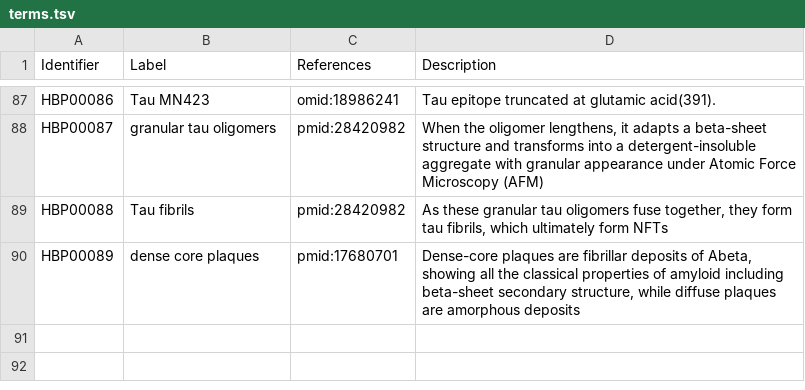
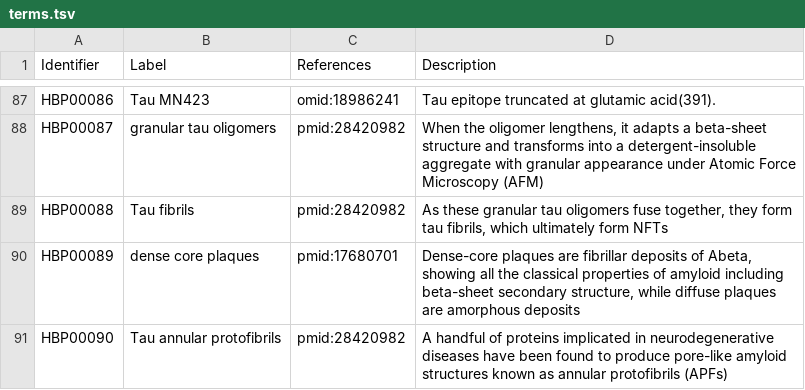
Before and after one commit to pharmacome/conso, a TSV file: terms.tsv, drawn as a sheet; only a part is shown, gaps mark what is left out.

Commit message:
Add Tau annular protofibrils

```diff
--- a/terms.tsv
+++ b/terms.tsv
@@ -90 +90,2 @@ HBP00088	Tau fibrils	pmid:28420982	As these granular tau oligomers fuse together
 HBP00089	dense core plaques	pmid:17680701	Dense-core plaques are fibrillar deposits of Abeta, showing all the classical properties of amyloid including beta-sheet secondary structure, while diffuse plaques are amorphous deposits
+HBP00090	Tau annular protofibrils	pmid:28420982	A handful of proteins implicated in neurodegenerative diseases have been found to produce pore-like amyloid structures known as annular protofibrils (APFs)
```
